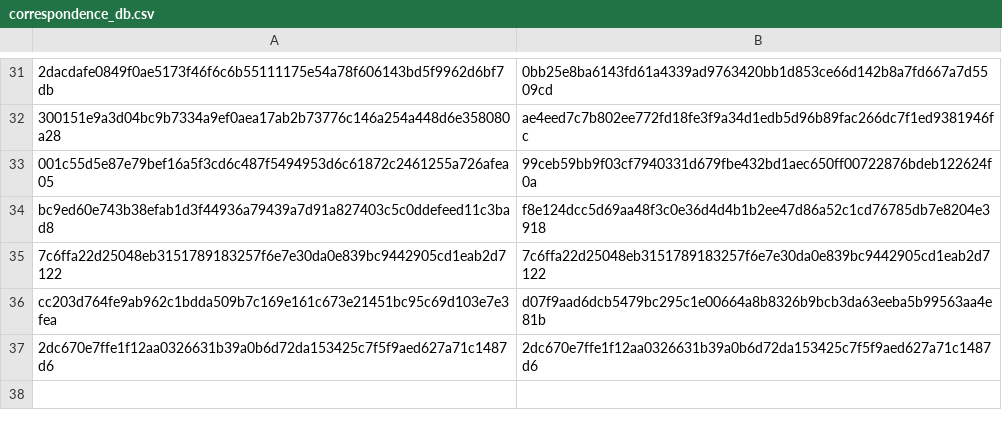
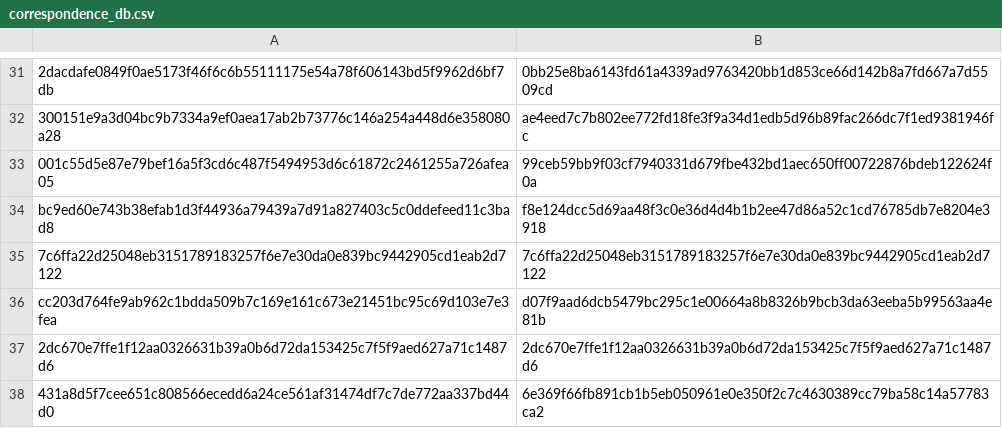
Before and after one commit to DobbiKov/semester5-lecture-notes, a CSV file: measure-theory/explanations/carathedory-criterion/.translate_dir/translate_db/correspondence_db.csv, drawn as a sheet; only a part is shown, gaps mark what is left out; the diff names each change by its address in the sheet, - before the commit and + after, or states it on an @@ line.

```diff
--- a/measure-theory/explanations/carathedory-criterion/.translate_dir/translate_db/correspondence_db.csv
+++ b/measure-theory/explanations/carathedory-criterion/.translate_dir/translate_db/correspondence_db.csv
+row 38: 431a8d5f7cee651c808566ecedd6a24ce561af31474df7c7de772aa337bd44d0 | 6e369f66fb891cb1b5eb050961e0e350f2c7c4630389cc79ba58c14a57783ca2
```
Also changed, not shown: 4 other files.
